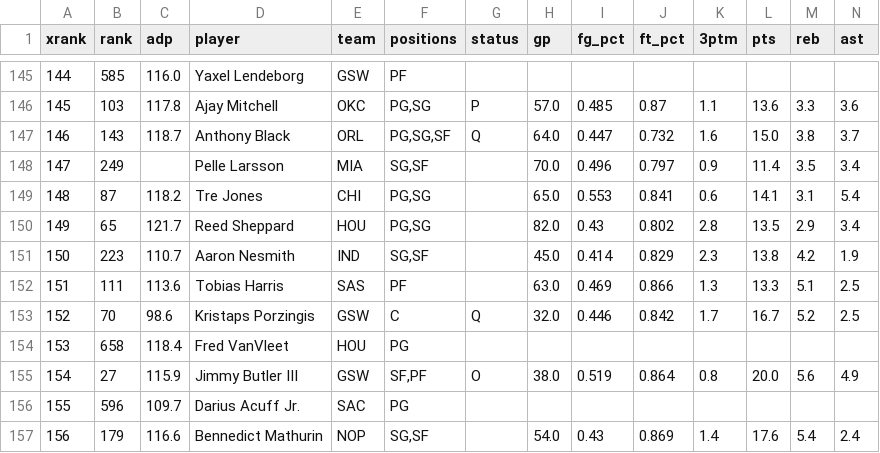
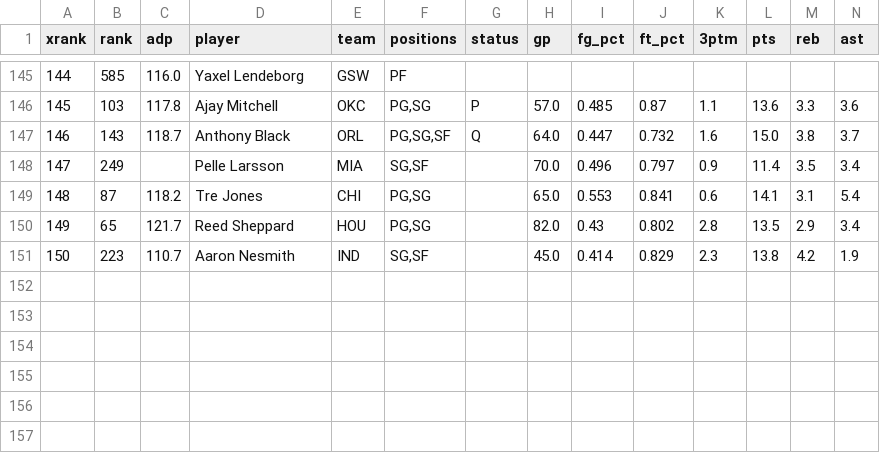
Before and after one commit to fran-abellan88/draft-yahoo-fantasy, a CSV file: data/2025-26/averages.csv, drawn as a sheet; only a part is shown, gaps mark what is left out; rows hold the shown columns only; the diff names each change by its address in the sheet, - before the commit and + after, or states it on an @@ line.

Commit message:
Keep only the top 150 XRanks in the averages output
The raw transcription still holds XRanks 151-156 for provenance.

```diff
--- a/data/2025-26/averages.csv
+++ b/data/2025-26/averages.csv
-row 152: 151 | 111 | 113.6 | Tobias Harris | SAS | PF |  | 63.0 | 0.469 | 0.866 | 1.3 | 13.3 | 5.1 | 2.5
-row 153: 152 | 70 | 98.6 | Kristaps Porzingis | GSW | C | Q | 32.0 | 0.446 | 0.842 | 1.7 | 16.7 | 5.2 | 2.5
-row 154: 153 | 658 | 118.4 | Fred VanVleet | HOU | PG
-row 155: 154 | 27 | 115.9 | Jimmy Butler III | GSW | SF,PF | O | 38.0 | 0.519 | 0.864 | 0.8 | 20.0 | 5.6 | 4.9
-row 156: 155 | 596 | 109.7 | Darius Acuff Jr. | SAC | PG
-row 157: 156 | 179 | 116.6 | Bennedict Mathurin | NOP | SG,SF |  | 54.0 | 0.43 | 0.869 | 1.4 | 17.6 | 5.4 | 2.4
```
Also changed, not shown: 1 other file.
